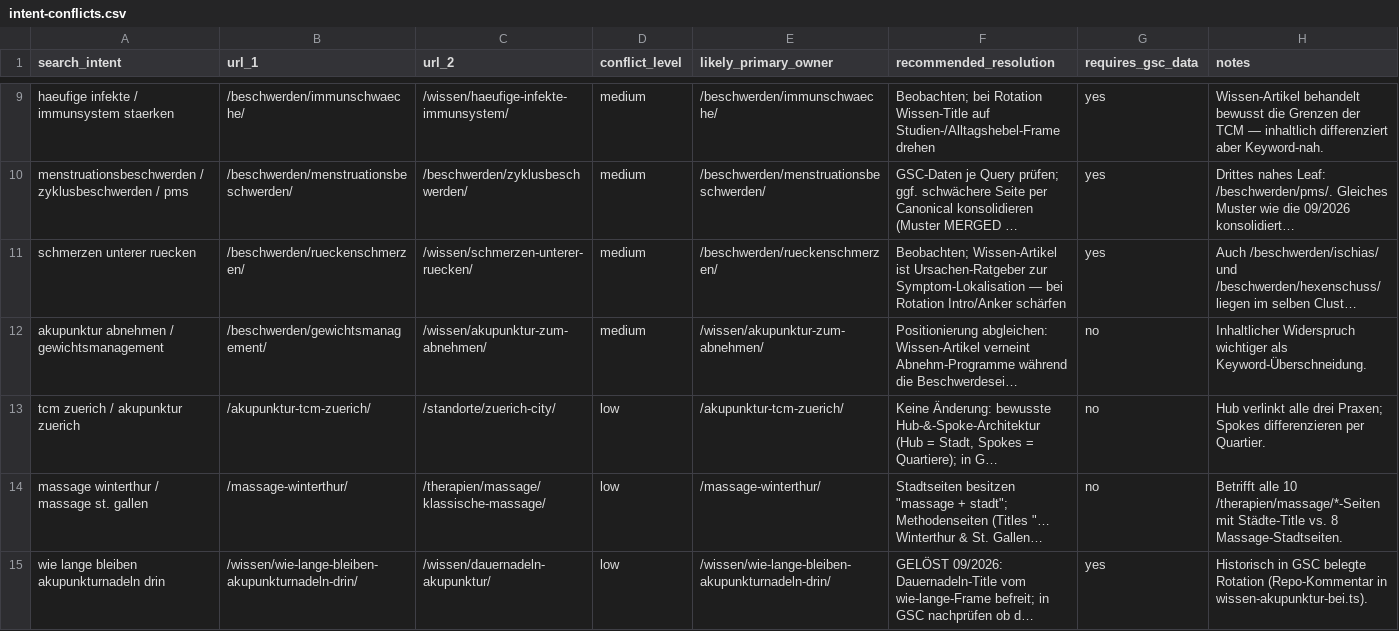
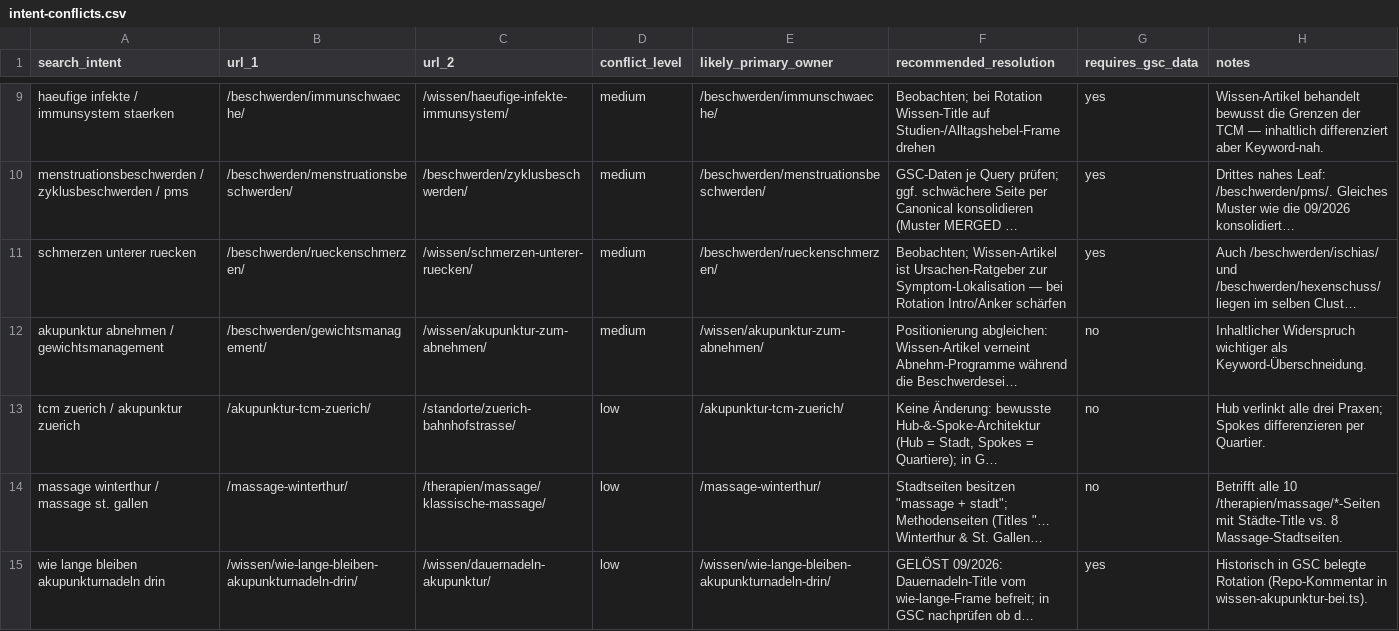
Before and after one commit to Thehwang88/tcm-ch, a CSV file: seo/intent-conflicts.csv, drawn as a sheet; only a part is shown, gaps mark what is left out; long unchanged cells end in …; the diff names each change by its address in the sheet, - before the commit and + after, or states it on an @@ line.

```diff
--- a/seo/intent-conflicts.csv
+++ b/seo/intent-conflicts.csv
-C13 (url_2): /standorte/zuerich-city/
+C13 (url_2): /standorte/zuerich-bahnhofstrasse/
```
Also changed, not shown: seo/do-not-create-intents.csv, seo/master-keyword-url-map.csv, 46 other files.
